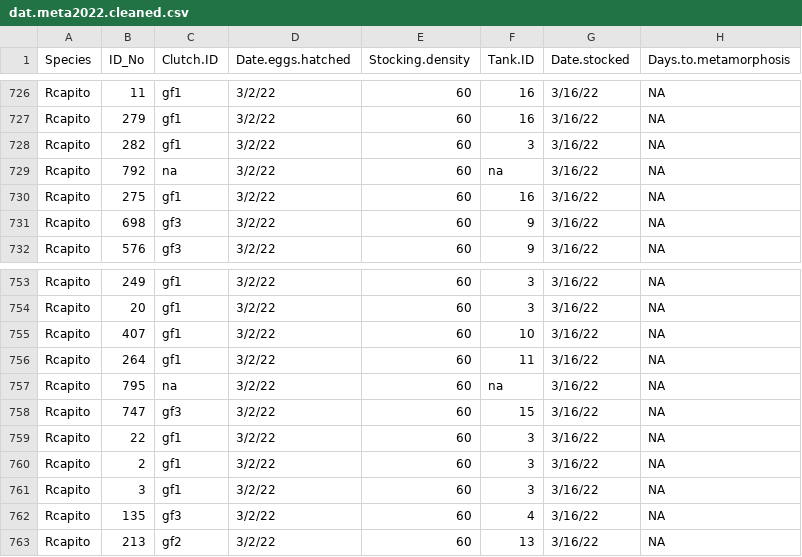
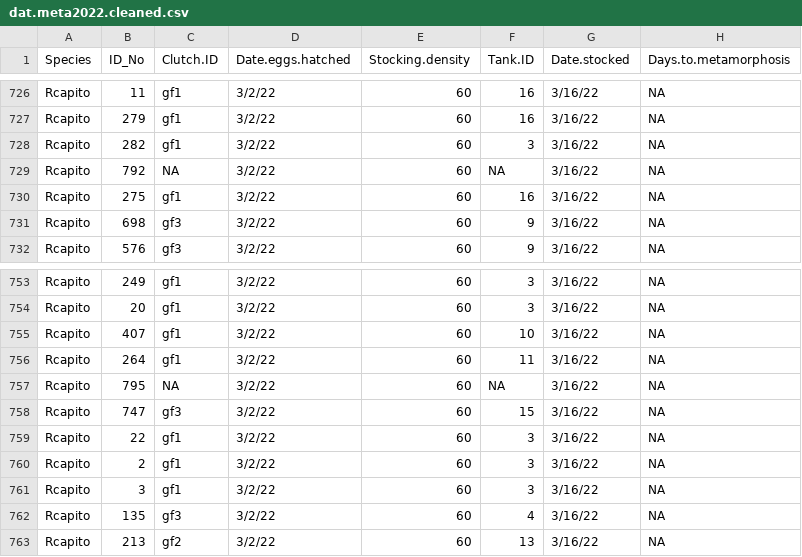
Before and after one commit to Maerz-Lab/Kaplan-Senior-Thesis, a CSV file: dat.meta2022.cleaned.csv, drawn as a sheet; only a part is shown, gaps mark what is left out; the diff covers the shown part only; the diff names each change by its address in the sheet, - before the commit and + after, or states it on an @@ line.

```diff
--- a/dat.meta2022.cleaned.csv
+++ b/dat.meta2022.cleaned.csv
-C729 (Clutch.ID): na
+C729 (Clutch.ID): NA
-F729 (Tank.ID): na
+F729 (Tank.ID): NA
-C757 (Clutch.ID): na
+C757 (Clutch.ID): NA
-F757 (Tank.ID): na
+F757 (Tank.ID): NA
```
Also changed, not shown: 10 edited cells elsewhere in this file, 2 other files.
